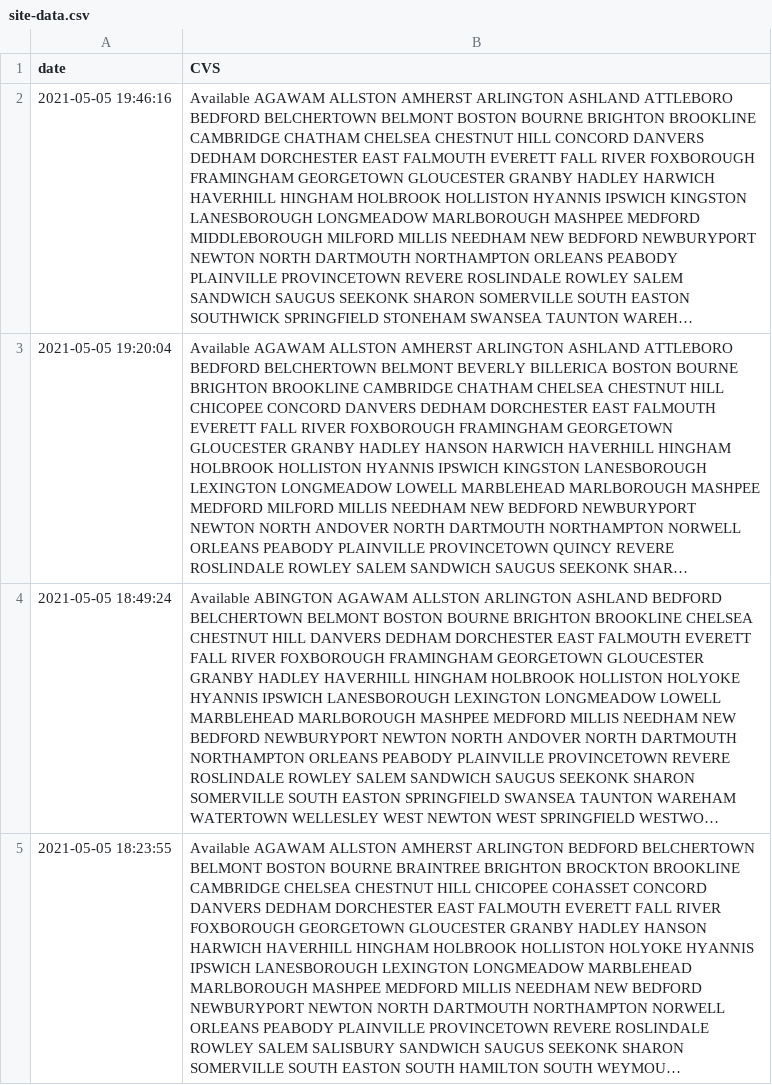
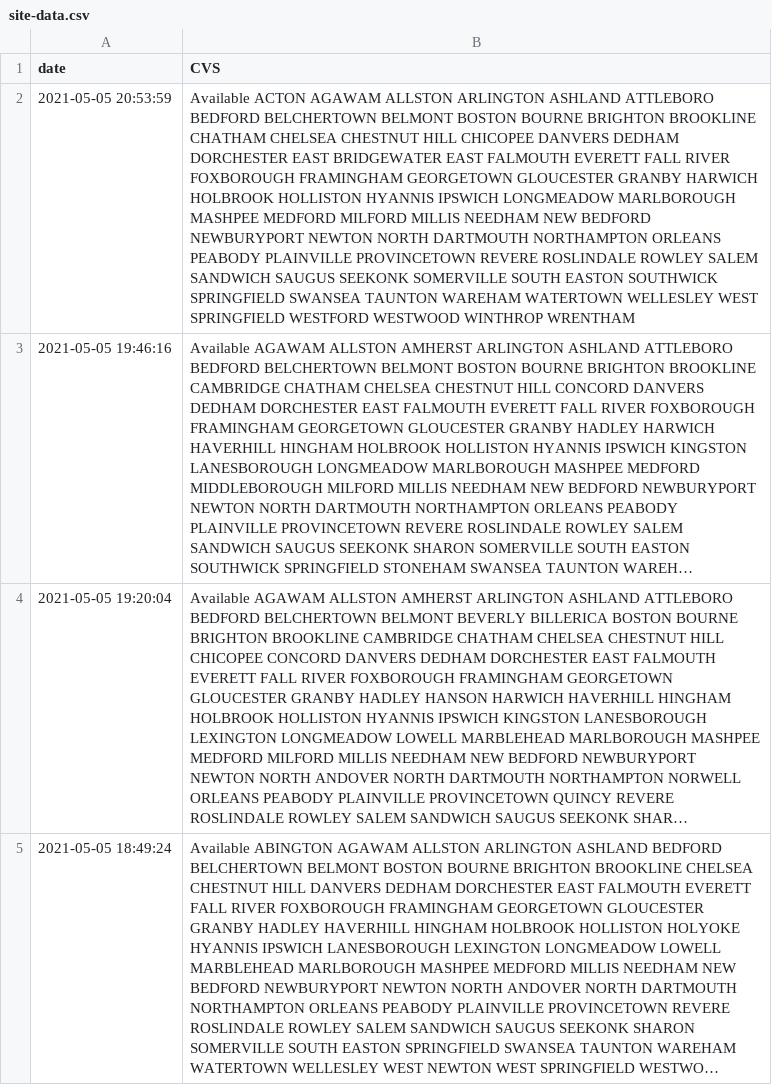
Before and after one commit to JimmyAstle/VaccineFinderMA, a CSV file: data/site-data.csv, drawn as a sheet; only a part is shown; the shorter side is filled out with more unchanged rows; long unchanged cells end in …; the diff names each change by its address in the sheet, - before the commit and + after, or states it on an @@ line.

```diff
--- a/data/site-data.csv
+++ b/data/site-data.csv
+row 2: 2021-05-05 20:53:59 | Available ACTON AGAWAM ALLSTON ARLINGTON ASHLAND ATTLEBORO BEDFORD BELCHERTOWN BELMONT BOSTON BOURNE BRIGHTON BROOKLINE CHATHAM CHELSEA CHESTNUT HILL CHICOPEE DANVERS DEDHAM DORCHESTER EAST BRIDGEWATER EAST FALMOUTH EVERETT FALL RIVER FOXBOROUGH FRAMINGHAM GEORGETOWN GLOUCESTER GRANBY HARWICH HOLBROOK HOLLISTON HYANNIS IPSWICH LONGMEADOW MARLBOROUGH MASHPEE MEDFORD MILFORD MILLIS NEEDHAM NEW BEDFORD NEWBURYPORT NEWTON NORTH DARTMOUTH NORTHAMPTON ORLEANS PEABODY PLAINVILLE PROVINCETOWN REVERE ROSLINDALE ROWLEY SALEM SANDWICH SAUGUS SEEKONK SOMERVILLE SOUTH EASTON SOUTHWICK SPRINGFIELD SWANSEA TAUNTON WAREHAM WATERTOWN WELLESLEY WEST SPRINGFIELD WESTFORD WESTWOOD WINTHROP WRENTHAM
```
Also changed, not shown: 1 other file.
